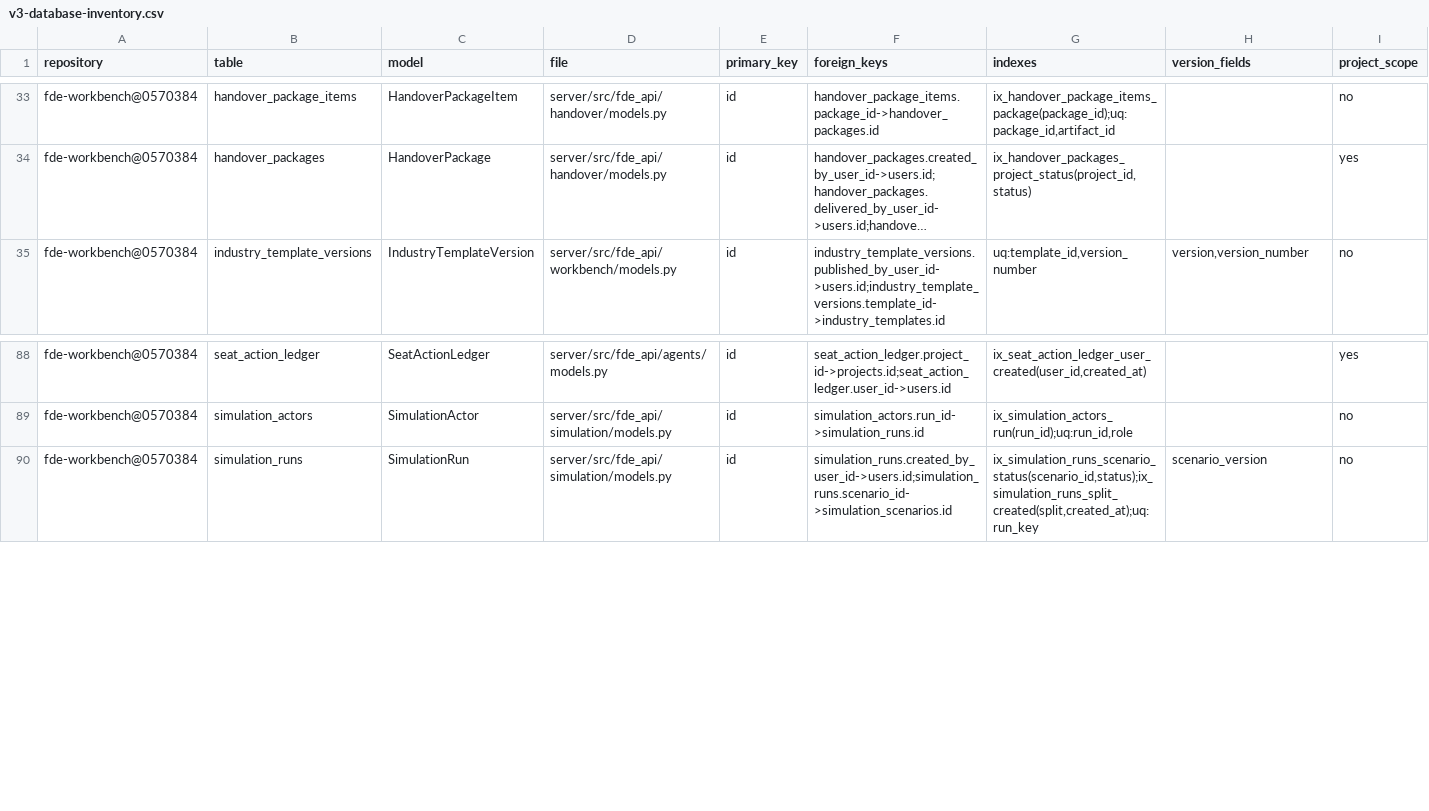
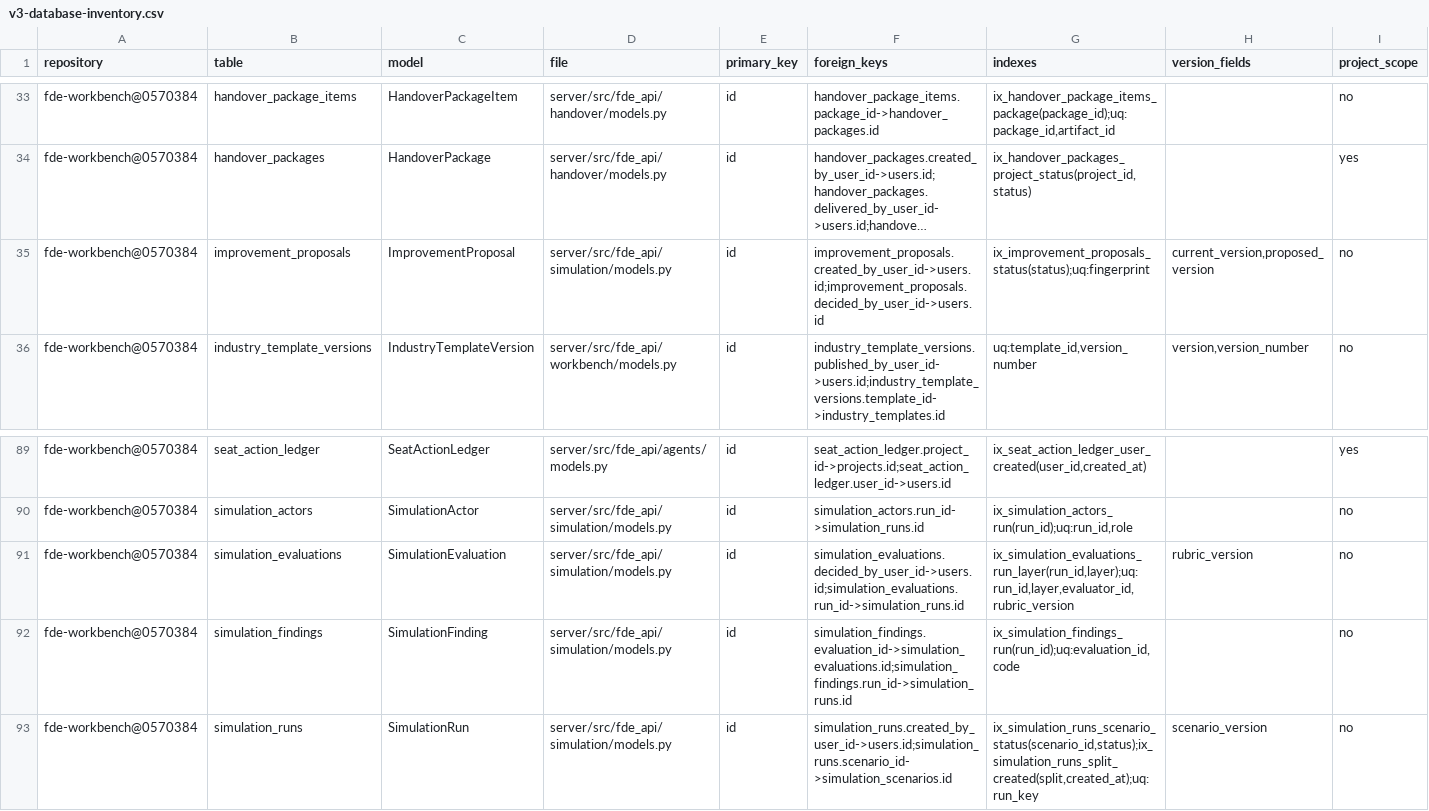
Before and after one commit to gxfde/fde-workbench, a CSV file: docs/audit/v3-database-inventory.csv, drawn as a sheet; only a part is shown, gaps mark what is left out; long unchanged cells end in …; rows hold the shown columns only; the diff names each change by its address in the sheet, - before the commit and + after, or states it on an @@ line.

```diff
--- a/docs/audit/v3-database-inventory.csv
+++ b/docs/audit/v3-database-inventory.csv
+row 35: fde-workbench@0570384 | improvement_proposals | ImprovementProposal | server/src/fde_api/simulation/models.py | id | improvement_proposals.created_by_user_id->users.id;improvement_proposals.decided_by_user_id->users.id | ix_improvement_proposals_status(status);uq:fingerprint | current_version,proposed_version | no
+row 91: fde-workbench@0570384 | simulation_evaluations | SimulationEvaluation | server/src/fde_api/simulation/models.py | id | simulation_evaluations.decided_by_user_id->users.id;simulation_evaluations.run_id->simulation_runs.id | ix_simulation_evaluations_run_layer(run_id,layer);uq:run_id,layer,evaluator_id,rubric_version | rubric_version | no
+row 92: fde-workbench@0570384 | simulation_findings | SimulationFinding | server/src/fde_api/simulation/models.py | id | simulation_findings.evaluation_id->simulation_evaluations.id;simulation_findings.run_id->simulation_runs.id | ix_simulation_findings_run(run_id);uq:evaluation_id,code |  | no
```
Also changed, not shown: docs/audit/v3-route-inventory.csv, 16 other files.
